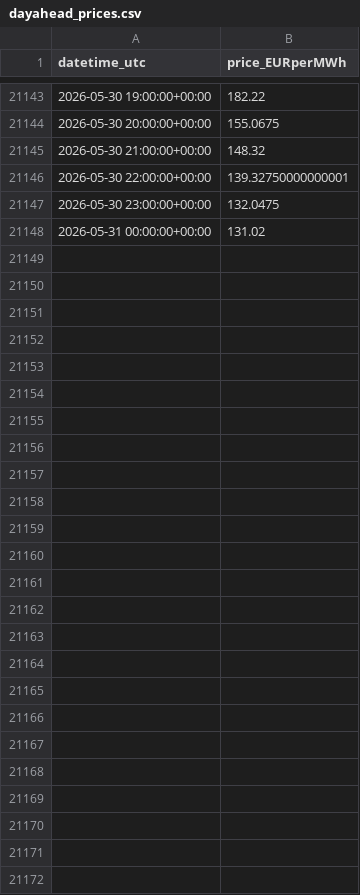
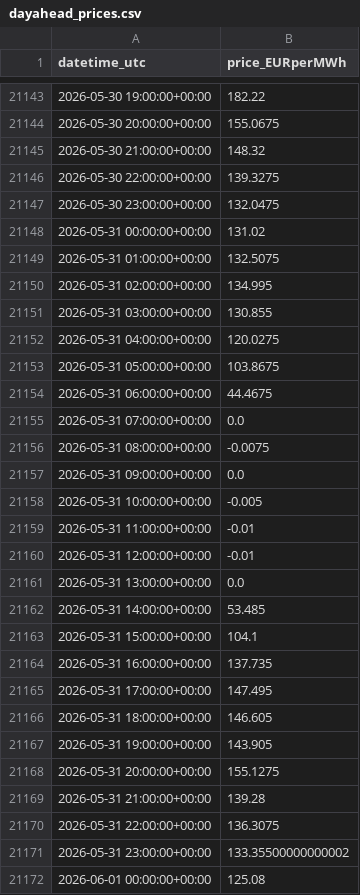
Before and after one commit to Taxiarchis135/greek-res-forecasting, a CSV file: data/dayahead_prices.csv, drawn as a sheet; only a part is shown, gaps mark what is left out.

```diff
--- a/data/dayahead_prices.csv
+++ b/data/dayahead_prices.csv
@@ -21145,4 +21145,28 @@ datetime_utc,price_EURperMWh
 2026-05-30 21:00:00+00:00,148.32
-2026-05-30 22:00:00+00:00,139.32750000000001
+2026-05-30 22:00:00+00:00,139.3275
 2026-05-30 23:00:00+00:00,132.0475
 2026-05-31 00:00:00+00:00,131.02
+2026-05-31 01:00:00+00:00,132.5075
+2026-05-31 02:00:00+00:00,134.995
+2026-05-31 03:00:00+00:00,130.855
+2026-05-31 04:00:00+00:00,120.0275
+2026-05-31 05:00:00+00:00,103.8675
+2026-05-31 06:00:00+00:00,44.4675
+2026-05-31 07:00:00+00:00,0.0
+2026-05-31 08:00:00+00:00,-0.0075
+2026-05-31 09:00:00+00:00,0.0
+2026-05-31 10:00:00+00:00,-0.005
+2026-05-31 11:00:00+00:00,-0.01
+2026-05-31 12:00:00+00:00,-0.01
+2026-05-31 13:00:00+00:00,0.0
+2026-05-31 14:00:00+00:00,53.485
+2026-05-31 15:00:00+00:00,104.1
+2026-05-31 16:00:00+00:00,137.735
+2026-05-31 17:00:00+00:00,147.495
+2026-05-31 18:00:00+00:00,146.605
+2026-05-31 19:00:00+00:00,143.905
+2026-05-31 20:00:00+00:00,155.1275
+2026-05-31 21:00:00+00:00,139.28
+2026-05-31 22:00:00+00:00,136.3075
+2026-05-31 23:00:00+00:00,133.35500000000002
+2026-06-01 00:00:00+00:00,125.08
```
Also changed, not shown: data/forecast_tomorrow.csv, 2 other files.
